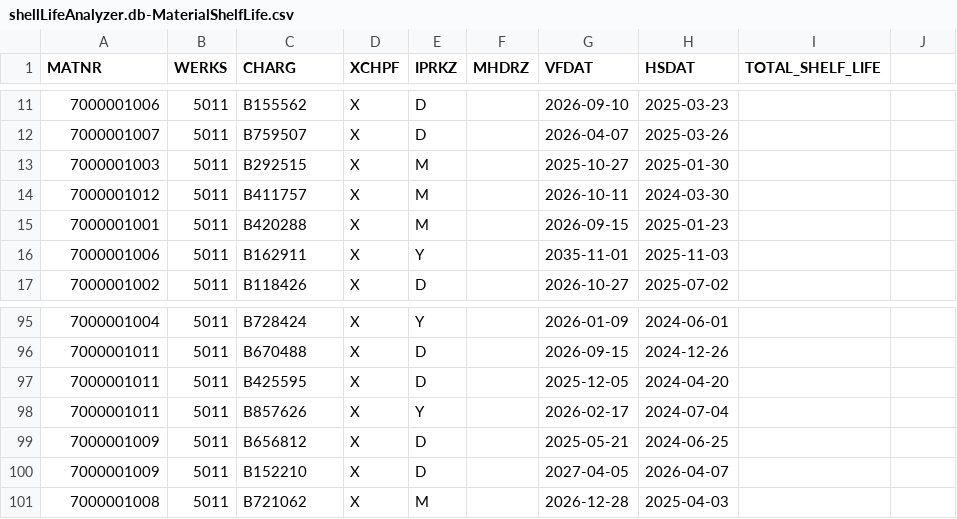
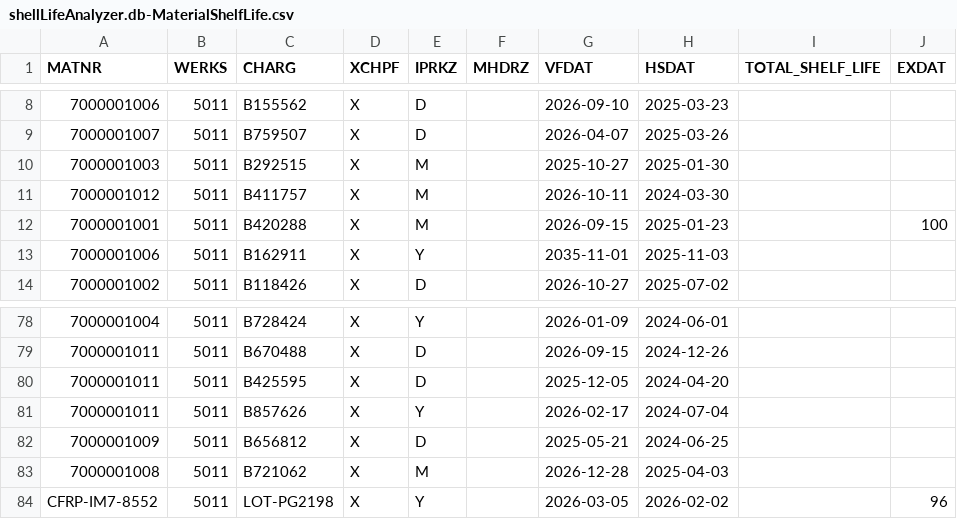
Before and after one commit to acnmvillegas/productsHackathon, a CSV file: db/data/shellLifeAnalyzer.db-MaterialShelfLife.csv, drawn as a sheet; only a part is shown, gaps mark what is left out; the diff covers the shown part only.

```diff
--- a/db/data/shellLifeAnalyzer.db-MaterialShelfLife.csv
+++ b/db/data/shellLifeAnalyzer.db-MaterialShelfLife.csv
@@ -1 +1 @@
-MATNR,WERKS,CHARG,XCHPF,IPRKZ,MHDRZ,VFDAT,HSDAT,TOTAL_SHELF_LIFE
+MATNR,WERKS,CHARG,XCHPF,IPRKZ,MHDRZ,VFDAT,HSDAT,TOTAL_SHELF_LIFE,EXDAT
@@ -14,3 +11,3 @@ MATNR,WERKS,CHARG,XCHPF,IPRKZ,MHDRZ,VFDAT,HSDAT,TOTAL_SHELF_LIFE
 7000001012,5011,B411757,X,M,,2026-10-11,2024-03-30,
-7000001001,5011,B420288,X,M,,2026-09-15,2025-01-23,
+7000001001,5011,B420288,X,M,,2026-09-15,2025-01-23,,100
 7000001006,5011,B162911,X,Y,,2035-11-01,2025-11-03,
@@ -99,3 +82,3 @@ MATNR,WERKS,CHARG,XCHPF,IPRKZ,MHDRZ,VFDAT,HSDAT,TOTAL_SHELF_LIFE
 7000001009,5011,B656812,X,D,,2025-05-21,2024-06-25,
-7000001009,5011,B152210,X,D,,2027-04-05,2026-04-07,
 7000001008,5011,B721062,X,M,,2026-12-28,2025-04-03,
+CFRP-IM7-8552,5011,LOT-PG2198,X,Y,,2026-03-05,2026-02-02,,96
```
Also changed, not shown: 17 removed rows and 1 edited cell elsewhere in this file, 4 other files.
